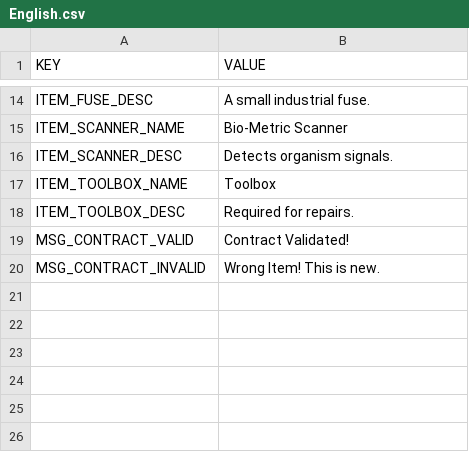
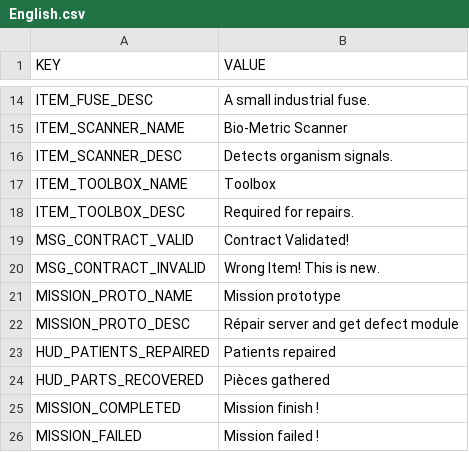
Before and after one commit to anod1/VoidWarranty, a CSV file: Assets/_Game/Data/Languages/English.csv, drawn as a sheet; only a part is shown, gaps mark what is left out.

```diff
--- a/Assets/_Game/Data/Languages/English.csv
+++ b/Assets/_Game/Data/Languages/English.csv
@@ -20 +20,7 @@ MSG_CONTRACT_VALID;Contract Validated!
 MSG_CONTRACT_INVALID;Wrong Item! This is new.
+MISSION_PROTO_NAME;Mission prototype
+MISSION_PROTO_DESC;Répair server and get defect module
+HUD_PATIENTS_REPAIRED;Patients repaired
+HUD_PARTS_RECOVERED;Pièces gathered
+MISSION_COMPLETED;Mission finish !
+MISSION_FAILED;Mission failed !
```
Also changed, not shown: Assets/_Game/Data/Languages/French.csv, 13 other files.
